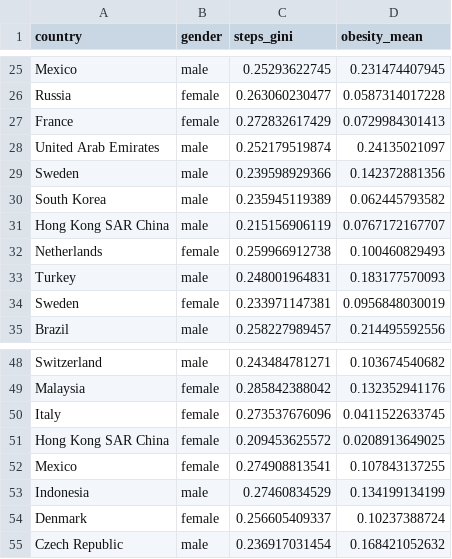
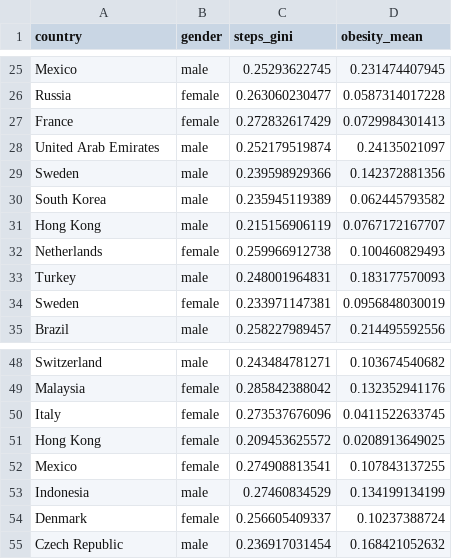
Before and after one commit to timalthoff/activityinequality, a CSV file: data/obesity_by_inequality_by_country_gender_20170511.csv, drawn as a sheet; only a part is shown, gaps mark what is left out; the diff names each change by its address in the sheet, - before the commit and + after, or states it on an @@ line.

```diff
--- a/data/obesity_by_inequality_by_country_gender_20170511.csv
+++ b/data/obesity_by_inequality_by_country_gender_20170511.csv
-A31 (country): Hong Kong SAR China
+A31 (country): Hong Kong
-A51 (country): Hong Kong SAR China
+A51 (country): Hong Kong
```
Also changed, not shown: data/country_statistics_n46_20170511.csv, data/obesity_gini_country_age_group_check_20150511.csv, 16 other files.
